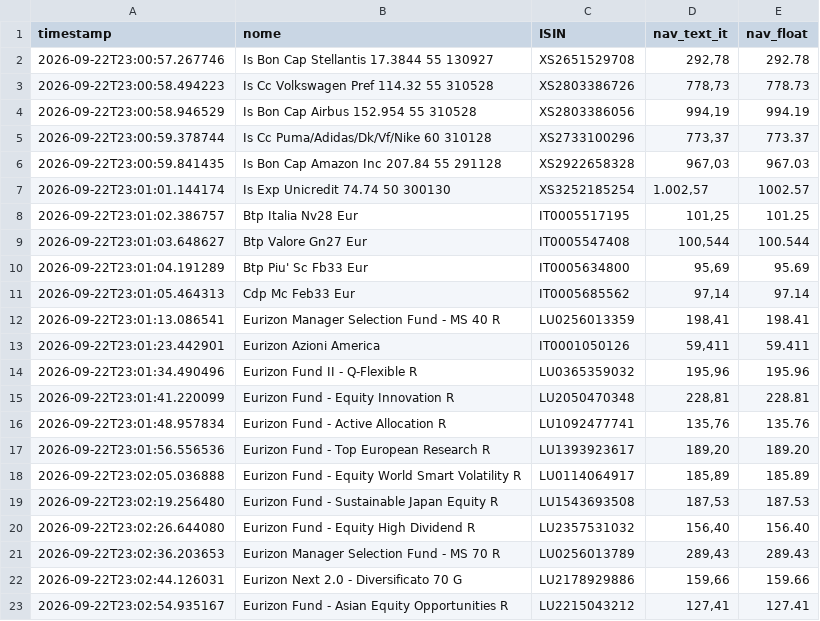
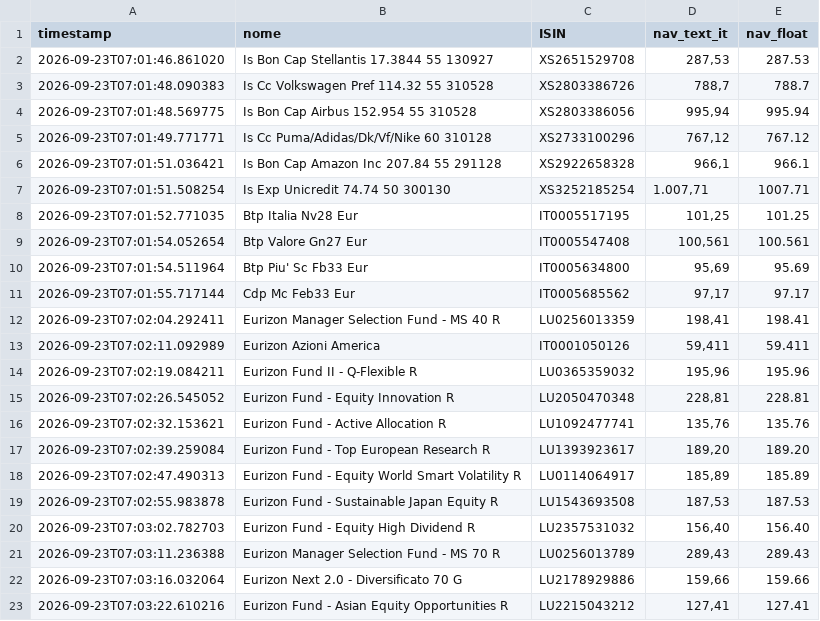
Before and after one commit to Marchino1978/portfolio, a CSV file: data/fondi_nav.csv, drawn as a sheet; only a part is shown; the diff covers the shown part only.

Commit message:
fix
[skip ci]

```diff
--- a/data/fondi_nav.csv
+++ b/data/fondi_nav.csv
@@ -1,23 +1,23 @@
 timestamp;nome;ISIN;nav_text_it;nav_float
-2026-09-22T23:00:57.267746;Is Bon Cap Stellantis 17.3844 55 130927;XS2651529708;292,78;292.78
-2026-09-22T23:00:58.494223;Is Cc Volkswagen Pref 114.32 55 310528;XS2803386726;778,73;778.73
-2026-09-22T23:00:58.946529;Is Bon Cap Airbus 152.954 55 310528;XS2803386056;994,19;994.19
-2026-09-22T23:00:59.378744;Is Cc Puma/Adidas/Dk/Vf/Nike 60 310128;XS2733100296;773,37;773.37
-2026-09-22T23:00:59.841435;Is Bon Cap Amazon Inc 207.84 55 291128;XS2922658328;967,03;967.03
-2026-09-22T23:01:01.144174;Is Exp Unicredit 74.74 50 300130;XS3252185254;1.002,57;1002.57
-2026-09-22T23:01:02.386757;Btp Italia Nv28 Eur;IT0005517195;101,25;101.25
-2026-09-22T23:01:03.648627;Btp Valore Gn27 Eur;IT0005547408;100,544;100.544
-2026-09-22T23:01:04.191289;Btp Piu' Sc Fb33 Eur;IT0005634800;95,69;95.69
-2026-09-22T23:01:05.464313;Cdp Mc Feb33 Eur;IT0005685562;97,14;97.14
-2026-09-22T23:01:13.086541;Eurizon Manager Selection Fund - MS 40 R;LU0256013359;198,41;198.41
-2026-09-22T23:01:23.442901;Eurizon Azioni America;IT0001050126;59,411;59.411
-2026-09-22T23:01:34.490496;Eurizon Fund II - Q-Flexible R;LU0365359032;195,96;195.96
-2026-09-22T23:01:41.220099;Eurizon Fund - Equity Innovation R;LU2050470348;228,81;228.81
-2026-09-22T23:01:48.957834;Eurizon Fund - Active Allocation R;LU1092477741;135,76;135.76
-2026-09-22T23:01:56.556536;Eurizon Fund - Top European Research R;LU1393923617;189,20;189.20
-2026-09-22T23:02:05.036888;Eurizon Fund - Equity World Smart Volatility R;LU0114064917;185,89;185.89
-2026-09-22T23:02:19.256480;Eurizon Fund - Sustainable Japan Equity R;LU1543693508;187,53;187.53
-2026-09-22T23:02:26.644080;Eurizon Fund - Equity High Dividend R;LU2357531032;156,40;156.40
-2026-09-22T23:02:36.203653;Eurizon Manager Selection Fund - MS 70 R;LU0256013789;289,43;289.43
-2026-09-22T23:02:44.126031;Eurizon Next 2.0 - Diversificato 70 G;LU2178929886;159,66;159.66
-2026-09-22T23:02:54.935167;Eurizon Fund - Asian Equity Opportunities R;LU2215043212;127,41;127.41
+2026-09-23T07:01:46.861020;Is Bon Cap Stellantis 17.3844 55 130927;XS2651529708;287,53;287.53
+2026-09-23T07:01:48.090383;Is Cc Volkswagen Pref 114.32 55 310528;XS2803386726;788,7;788.7
+2026-09-23T07:01:48.569775;Is Bon Cap Airbus 152.954 55 310528;XS2803386056;995,94;995.94
+2026-09-23T07:01:49.771771;Is Cc Puma/Adidas/Dk/Vf/Nike 60 310128;XS2733100296;767,12;767.12
+2026-09-23T07:01:51.036421;Is Bon Cap Amazon Inc 207.84 55 291128;XS2922658328;966,1;966.1
+2026-09-23T07:01:51.508254;Is Exp Unicredit 74.74 50 300130;XS3252185254;1.007,71;1007.71
+2026-09-23T07:01:52.771035;Btp Italia Nv28 Eur;IT0005517195;101,25;101.25
+2026-09-23T07:01:54.052654;Btp Valore Gn27 Eur;IT0005547408;100,561;100.561
+2026-09-23T07:01:54.511964;Btp Piu' Sc Fb33 Eur;IT0005634800;95,69;95.69
+2026-09-23T07:01:55.717144;Cdp Mc Feb33 Eur;IT0005685562;97,17;97.17
+2026-09-23T07:02:04.292411;Eurizon Manager Selection Fund - MS 40 R;LU0256013359;198,41;198.41
+2026-09-23T07:02:11.092989;Eurizon Azioni America;IT0001050126;59,411;59.411
+2026-09-23T07:02:19.084211;Eurizon Fund II - Q-Flexible R;LU0365359032;195,96;195.96
+2026-09-23T07:02:26.545052;Eurizon Fund - Equity Innovation R;LU2050470348;228,81;228.81
+2026-09-23T07:02:32.153621;Eurizon Fund - Active Allocation R;LU1092477741;135,76;135.76
+2026-09-23T07:02:39.259084;Eurizon Fund - Top European Research R;LU1393923617;189,20;189.20
+2026-09-23T07:02:47.490313;Eurizon Fund - Equity World Smart Volatility R;LU0114064917;185,89;185.89
+2026-09-23T07:02:55.983878;Eurizon Fund - Sustainable Japan Equity R;LU1543693508;187,53;187.53
+2026-09-23T07:03:02.782703;Eurizon Fund - Equity High Dividend R;LU2357531032;156,40;156.40
+2026-09-23T07:03:11.236388;Eurizon Manager Selection Fund - MS 70 R;LU0256013789;289,43;289.43
+2026-09-23T07:03:16.032064;Eurizon Next 2.0 - Diversificato 70 G;LU2178929886;159,66;159.66
+2026-09-23T07:03:22.610216;Eurizon Fund - Asian Equity Opportunities R;LU2215043212;127,41;127.41
```
Also changed, not shown: 4 added rows, 4 removed rows and 30 edited cells elsewhere in this file.
